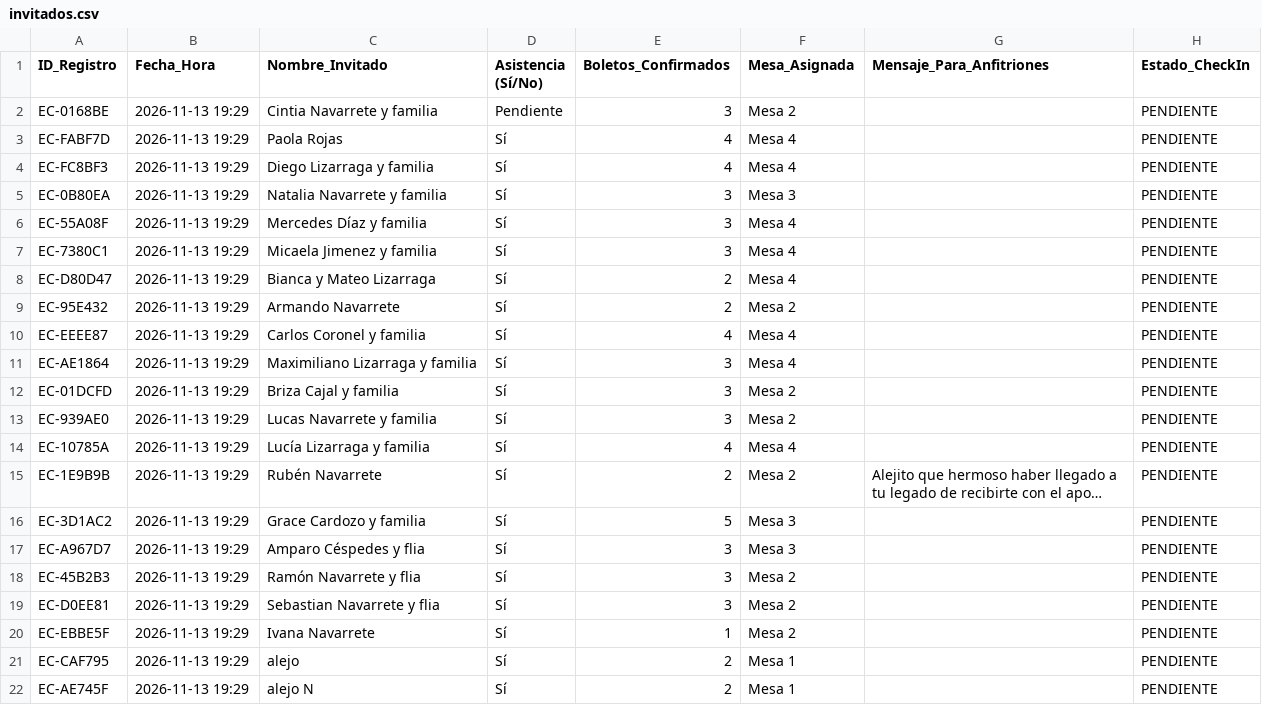
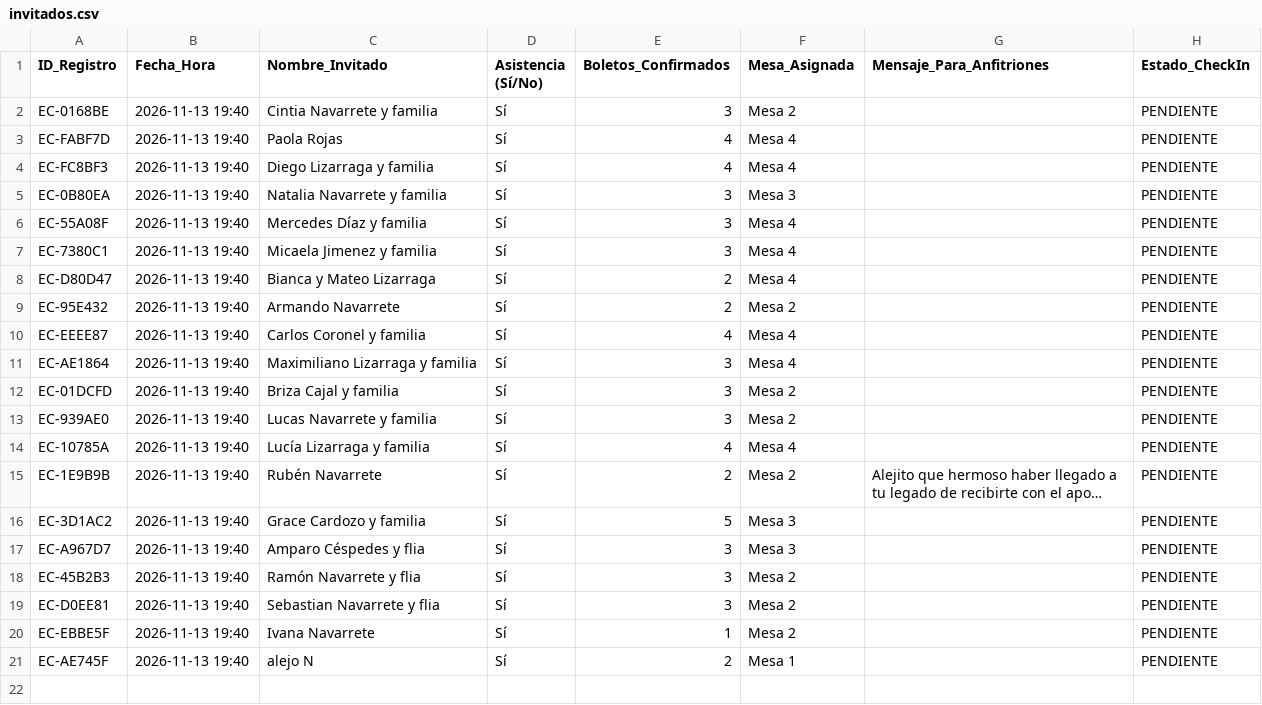
Before and after one commit to eventcraft-ai/invitations, a CSV file: alejo-navarrete-c8d87c/invitados.csv, drawn as a sheet; long unchanged cells end in …; removed rows and columns are numbered as before the commit, all else as after; the diff names each change by its address in the sheet, - before the commit and + after, or states it on an @@ line.

Commit message:
Update Guest Excel (alejo-navarrete-c8d87c): 20 families

```diff
--- a/alejo-navarrete-c8d87c/invitados.csv
+++ b/alejo-navarrete-c8d87c/invitados.csv
-B2:B20 (Fecha_Hora): 2026-11-13 19:29
+B2:B20 (Fecha_Hora): 2026-11-13 19:40
-D2 (Asistencia (Sí/No)): Pendiente
+D2 (Asistencia (Sí/No)): Sí
-row 21: EC-CAF795 | 2026-11-13 19:29 | alejo | Sí | 2 | Mesa 1 |  | PENDIENTE
-B21 (Fecha_Hora): 2026-11-13 19:29
+B21 (Fecha_Hora): 2026-11-13 19:40
```
Also changed, not shown: 1 other file.
